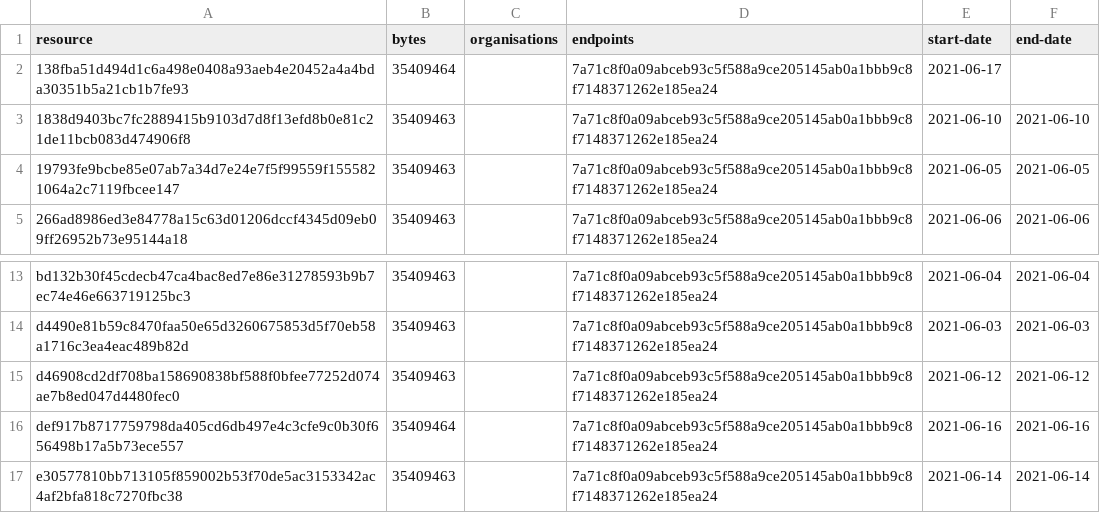
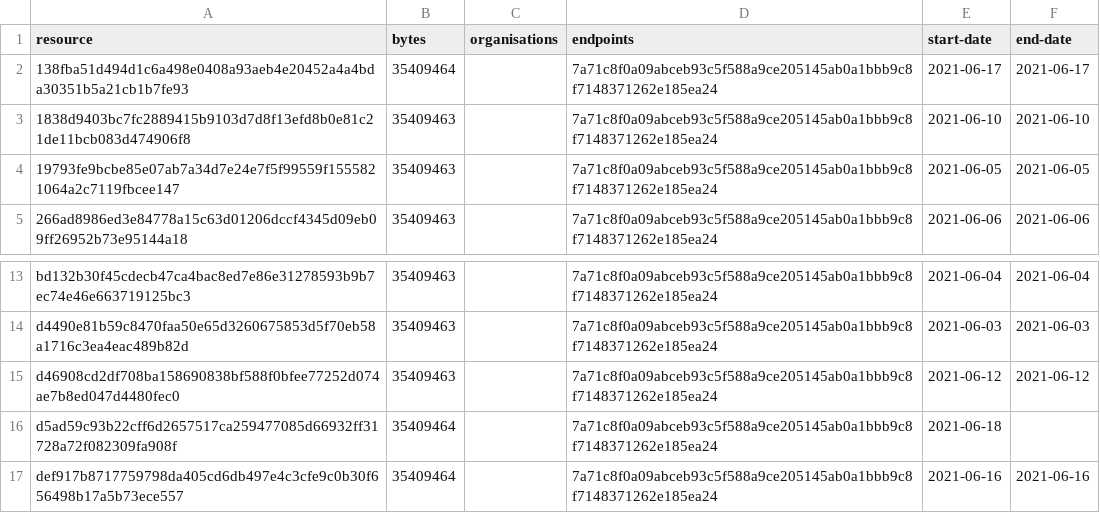
Before and after one commit to digital-land/green-belt-collection, a CSV file: collection/resource.csv, drawn as a sheet; only a part is shown, gaps mark what is left out; the shorter side is filled out with more unchanged rows.

```diff
--- a/collection/resource.csv
+++ b/collection/resource.csv
@@ -1,3 +1,3 @@
 resource,bytes,organisations,endpoints,start-date,end-date
-138fba51d494d1c6a498e0408a93aeb4e20452a4a4bda30351b5a21cb1b7fe93,35409464,,7a71c8f0a09abceb93c5f588a9ce205145ab0a1bbb9c8f7148371262e185ea24,2021-06-17,
+138fba51d494d1c6a498e0408a93aeb4e20452a4a4bda30351b5a21cb1b7fe93,35409464,,7a71c8f0a09abceb93c5f588a9ce205145ab0a1bbb9c8f7148371262e185ea24,2021-06-17,2021-06-17
 1838d9403bc7fc2889415b9103d7d8f13efd8b0e81c21de11bcb083d474906f8,35409463,,7a71c8f0a09abceb93c5f588a9ce205145ab0a1bbb9c8f7148371262e185ea24,2021-06-10,2021-06-10
@@ -15,2 +15,3 @@ d4490e81b59c8470faa50e65d3260675853d5f70eb58a1716c3ea4eac489b82d,35409463,,7a71c
 d46908cd2df708ba158690838bf588f0bfee77252d074ae7b8ed047d4480fec0,35409463,,7a71c8f0a09abceb93c5f588a9ce205145ab0a1bbb9c8f7148371262e185ea24,2021-06-12,2021-06-12
+d5ad59c93b22cff6d2657517ca259477085d66932ff31728a72f082309fa908f,35409464,,7a71c8f0a09abceb93c5f588a9ce205145ab0a1bbb9c8f7148371262e185ea24,2021-06-18,
 def917b8717759798da405cd6db497e4c3cfe9c0b30f656498b17a5b73ece557,35409464,,7a71c8f0a09abceb93c5f588a9ce205145ab0a1bbb9c8f7148371262e185ea24,2021-06-16,2021-06-16
```
Also changed, not shown: collection/log.csv, 1 other file.
